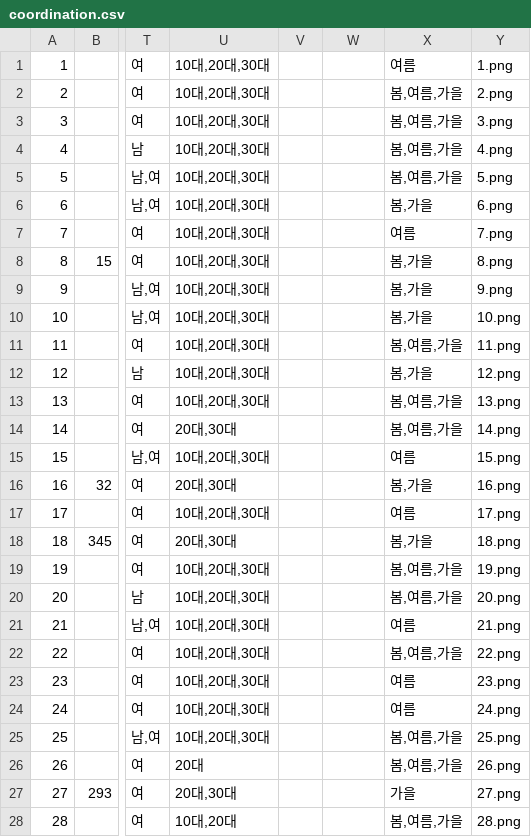
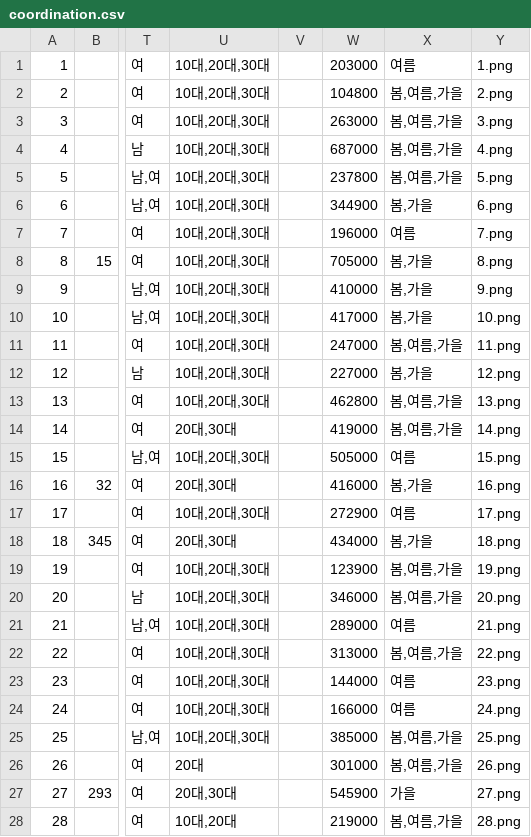
Before and after one commit to LeeSeungYun1020/Gets, a CSV file: server/coordination/coordination.csv, drawn as a sheet; only a part is shown, gaps mark what is left out; the diff covers the shown part only; the diff names each change by its address in the sheet, - before the commit and + after, or states it on an @@ line.

Commit message:
add coordination.csv

```diff
--- a/server/coordination/coordination.csv
+++ b/server/coordination/coordination.csv
-W1: (empty)
+W1: 203000
-W2: (empty)
+W2: 104800
-W3: (empty)
+W3: 263000
-W4: (empty)
+W4: 687000
-W5: (empty)
+W5: 237800
-W6: (empty)
+W6: 344900
-W7: (empty)
+W7: 196000
-W8: (empty)
+W8: 705000
-W9: (empty)
+W9: 410000
-W10: (empty)
+W10: 417000
-W11: (empty)
+W11: 247000
-W12: (empty)
+W12: 227000
-W13: (empty)
+W13: 462800
-W14: (empty)
+W14: 419000
-W15: (empty)
+W15: 505000
-W16: (empty)
+W16: 416000
-W17: (empty)
+W17: 272900
-W18: (empty)
+W18: 434000
-W19: (empty)
+W19: 123900
-W20: (empty)
+W20: 346000
-W21: (empty)
+W21: 289000
-W22: (empty)
+W22: 313000
-W23: (empty)
+W23: 144000
-W24: (empty)
+W24: 166000
-W25: (empty)
+W25: 385000
-W26: (empty)
+W26: 301000
-W27: (empty)
+W27: 545900
-W28: (empty)
+W28: 219000
```
Also changed, not shown: 51 edited cells elsewhere in this file.
